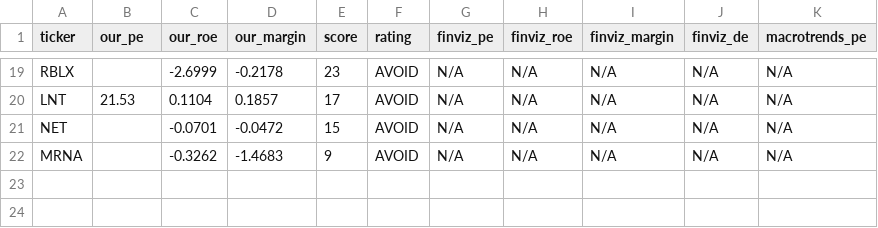
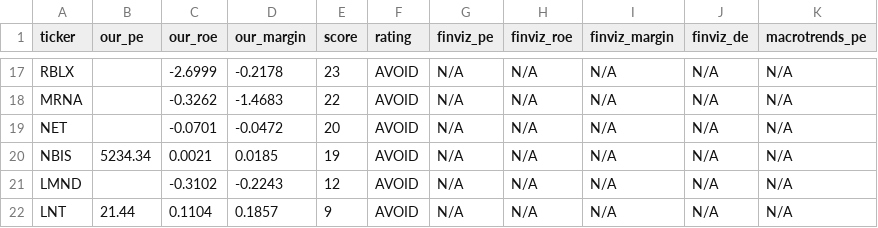
Before and after one commit to leafy-joyce-t/stock-tracker, a CSV file: data/comparison.csv, drawn as a sheet; only a part is shown, gaps mark what is left out; addresses are those after the commit; the diff covers the shown part only; the diff names each change by its address in the sheet, - before the commit and + after, or states it on an @@ line.

```diff
--- a/data/comparison.csv
+++ b/data/comparison.csv
-A18 (ticker): LNT
+A18 (ticker): MRNA
-B18 (our_pe): 21.53
+B18 (our_pe): (empty)
-C18 (our_roe): 0.1104
+C18 (our_roe): -0.3262
-D18 (our_margin): 0.1857
+D18 (our_margin): -1.4683
-E18 (score): 17
+E18 (score): 22
-E19 (score): 15
+E19 (score): 20
+row 20: NBIS | 5234.34 | 0.0021 | 0.0185 | 19 | AVOID | N/A | N/A | N/A | N/A | N/A
+row 21: LMND |  | -0.3102 | -0.2243 | 12 | AVOID | N/A | N/A | N/A | N/A | N/A
-A22 (ticker): MRNA
+A22 (ticker): LNT
-B22 (our_pe): (empty)
+B22 (our_pe): 21.44
-C22 (our_roe): -0.3262
+C22 (our_roe): 0.1104
-D22 (our_margin): -1.4683
+D22 (our_margin): 0.1857
```
Also changed, not shown: 4 added rows, 6 removed rows and 22 edited cells elsewhere in this file, data/calculated_ratios.csv, data/risk_signals.csv, 23 other files.
